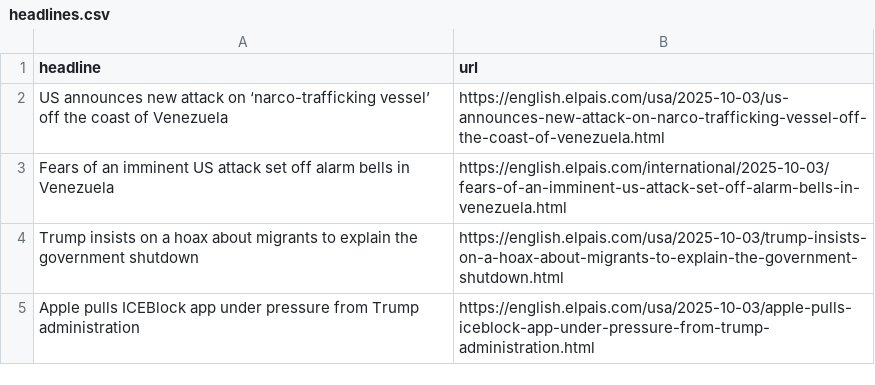
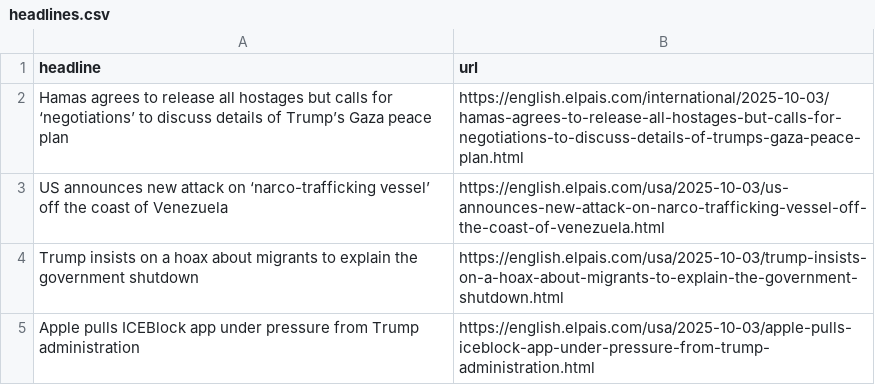
Before and after one commit to architmeta/lede-el-pasi-autoscraper, a CSV file: headlines.csv, drawn as a sheet; only a part is shown.

```diff
--- a/headlines.csv
+++ b/headlines.csv
@@ -1,4 +1,4 @@
 headline,url
+Hamas agrees to release all hostages but calls for ‘negotiations’ to discuss details of Trump’s Gaza peace plan,https://english.elpais.com/international/2025-10-03/hamas-agrees-to-release-all-hostages-but-calls-for-negotiations-to-discuss-details-of-trumps-gaza-peace-plan.html
 US announces new attack on ‘narco-trafficking vessel’ off the coast of Venezuela,https://english.elpais.com/usa/2025-10-03/us-announces-new-attack-on-narco-trafficking-vessel-off-the-coast-of-venezuela.html
-Fears of an imminent US attack set off alarm bells in Venezuela,https://english.elpais.com/international/2025-10-03/fears-of-an-imminent-us-attack-set-off-alarm-bells-in-venezuela.html
 Trump insists on a hoax about migrants to explain the government shutdown ,https://english.elpais.com/usa/2025-10-03/trump-insists-on-a-hoax-about-migrants-to-explain-the-government-shutdown.html
```
